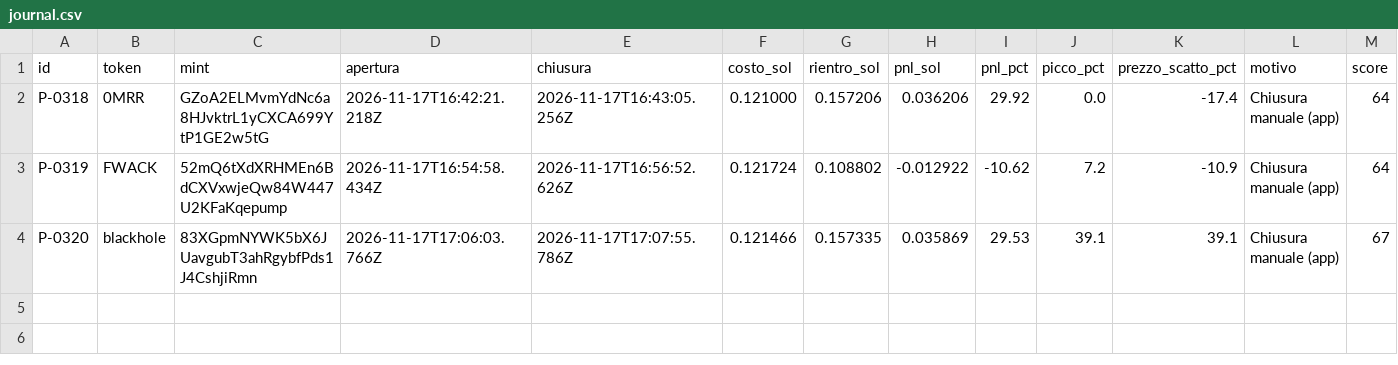
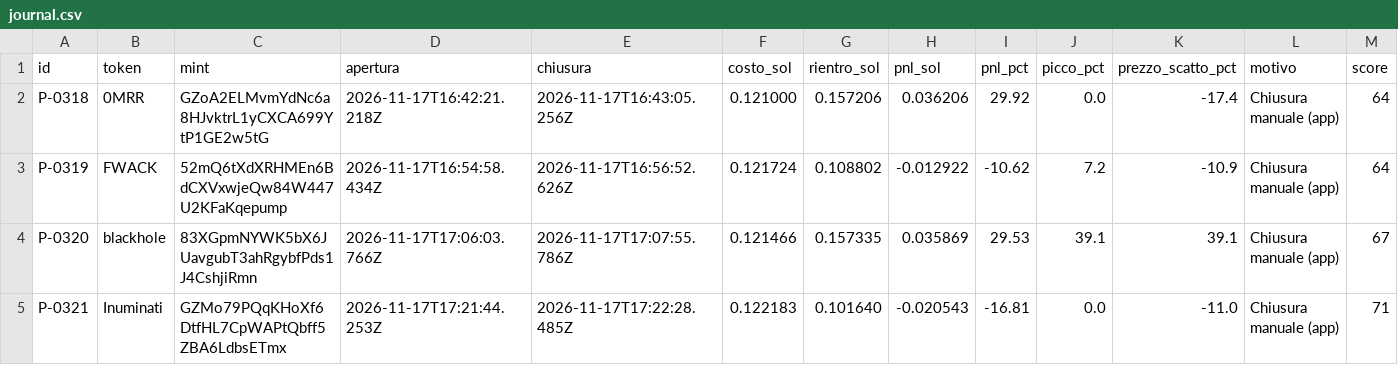
Before and after one commit to salvogeraci030899-wq/Kaiser-Desk, a CSV file: journal.csv, drawn as a sheet; only a part is shown; rows hold the shown columns only; the diff names each change by its address in the sheet, - before the commit and + after, or states it on an @@ line.

```diff
--- a/journal.csv
+++ b/journal.csv
+row 5: P-0321 | Inuminati | GZMo79PQqKHoXf6DtfHL7CpWAPtQbff5ZBA6LdbsETmx | 2026-11-17T17:21:44.253Z | 2026-11-17T17:22:28.485Z | 0.122183 | 0.101640 | -0.020543 | -16.81 | 0.0 | -11.0 | Chiusura manuale (app) | 71
```
Also changed, not shown: 4 other files.
